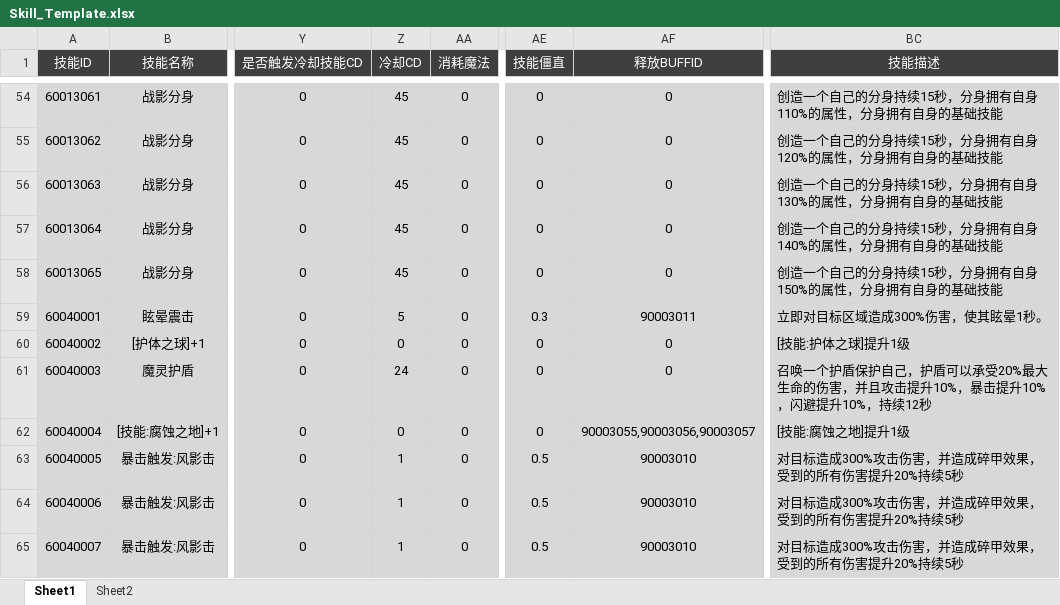
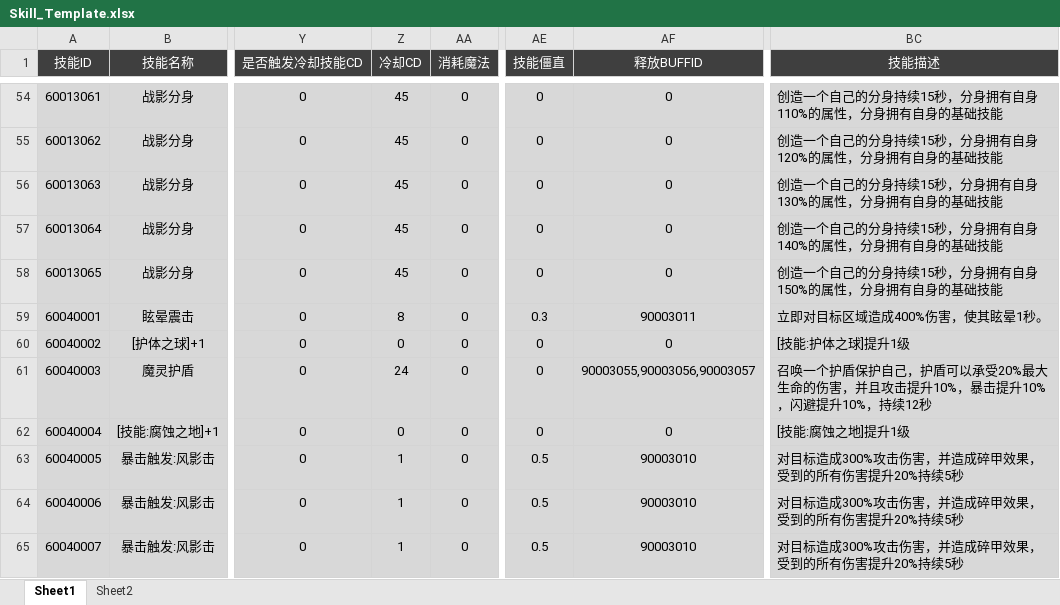
Before and after one commit to csyinghuochong/yongshiyujiayuan, an Excel workbook: S_数据表/Skill_Template.xlsx, sheet Sheet1, drawn as a sheet; only a part is shown, gaps mark what is left out; values as stored, in another font and other column widths than the file's, no borders; the diff names each change by its address in the sheet, - before the commit and + after, or states it on an @@ line.

Commit message:
no message

```diff
--- a/S_数据表/Skill_Template.xlsx (sheet Sheet1)
+++ b/S_数据表/Skill_Template.xlsx (sheet Sheet1)
-Z59 (冷却CD): 5
+Z59 (冷却CD): 8
-BC59 (技能描述): 立即对目标区域造成300%伤害，使其眩晕1秒。
+BC59 (技能描述): 立即对目标区域造成400%伤害，使其眩晕1秒。
-AF61 (释放BUFFID): 0
+AF61 (释放BUFFID): 90003055,90003056,90003057
-AF62 (释放BUFFID): 90003055,90003056,90003057
+AF62 (释放BUFFID): 0
```
